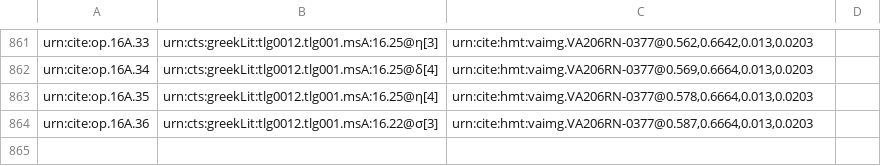
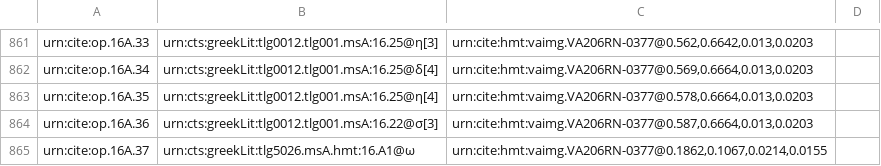
Before and after one commit to hmteditors/furman, a CSV file: TeamA/collections/paleography.csv, drawn as a sheet; only a part is shown, gaps mark what is left out.

Commit message:
Update paleography.csv

```diff
--- a/TeamA/collections/paleography.csv
+++ b/TeamA/collections/paleography.csv
@@ -864 +864,2 @@ urn:cite:op.16A.35,urn:cts:greekLit:tlg0012.tlg001.msA:16.25@η[4],"urn:cite:hmt
 urn:cite:op.16A.36,urn:cts:greekLit:tlg0012.tlg001.msA:16.22@σ[3],"urn:cite:hmt:vaimg.VA206RN-0377@0.587,0.6664,0.013,0.0203",
+urn:cite:op.16A.37,urn:cts:greekLit:tlg5026.msA.hmt:16.A1@ω,"urn:cite:hmt:vaimg.VA206RN-0377@0.1862,0.1067,0.0214,0.0155",
```
